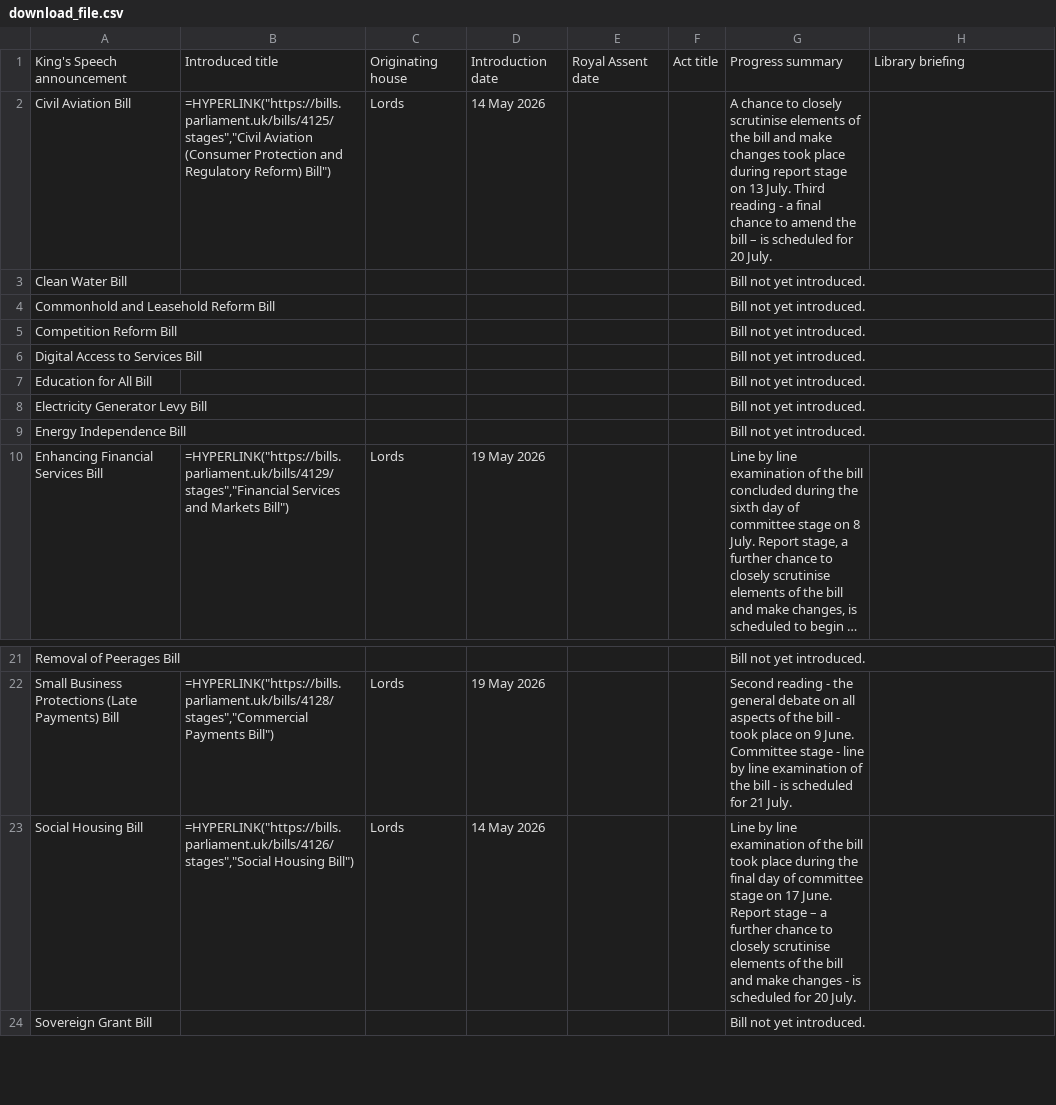
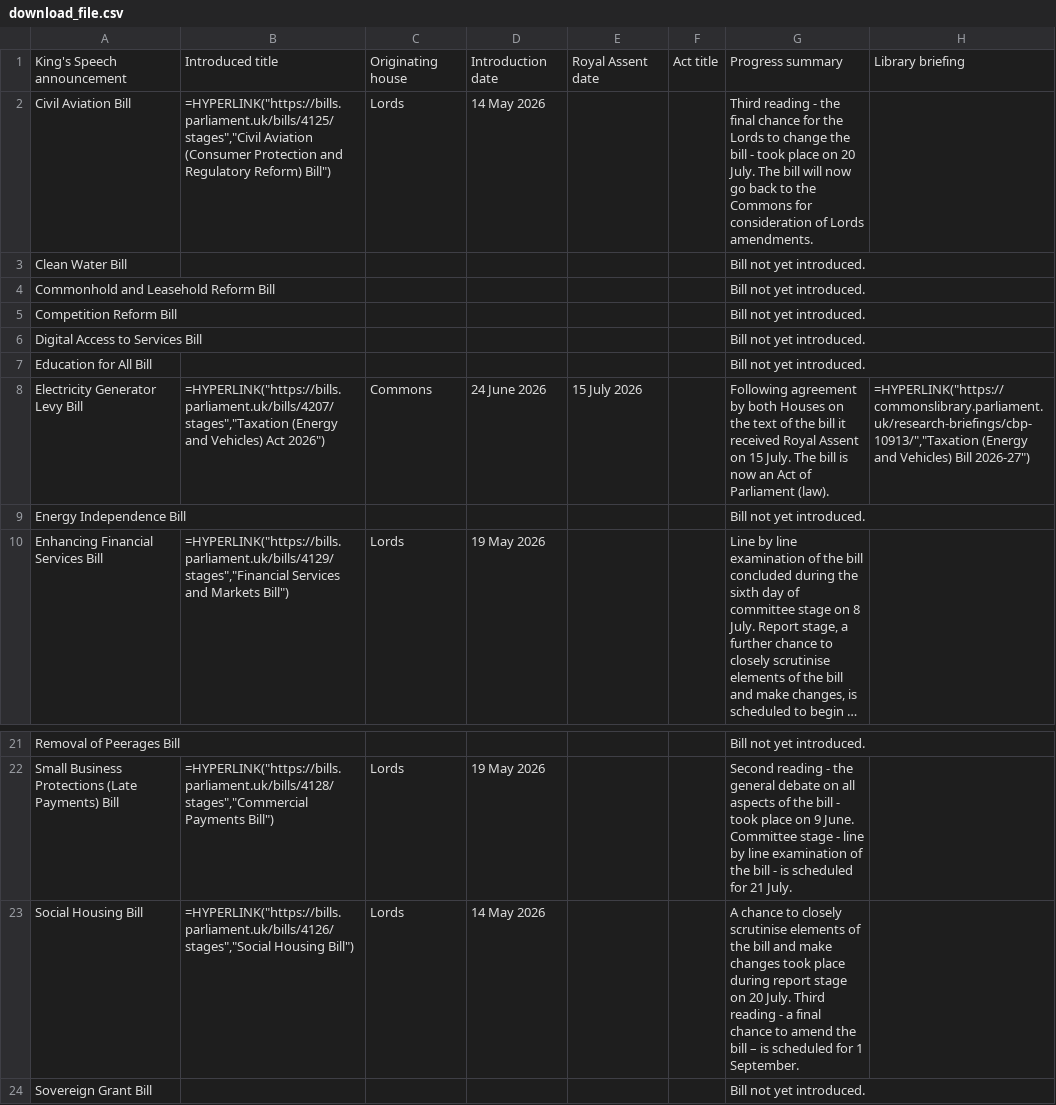
Before and after one commit to leahyc-parliament/kings_speech_bills, a CSV file: app_data/download_file.csv, drawn as a sheet; only a part is shown, gaps mark what is left out; long unchanged cells end in ….

Commit message:
Add kings_speech_data_fetch.R output csvs

```diff
--- a/app_data/download_file.csv
+++ b/app_data/download_file.csv
@@ -1,3 +1,3 @@
 "King's Speech announcement","Introduced title","Originating house","Introduction date","Royal Assent date","Act title","Progress summary","Library briefing"
-"Civil Aviation Bill","=HYPERLINK(""https://bills.parliament.uk/bills/4125/stages"",""Civil Aviation (Consumer Protection and Regulatory Reform) Bill"")","Lords","14 May 2026",,,"A chance to closely scrutinise elements of the bill and make changes took place during report stage on 13 July. Third reading - a final chance to amend the bill – is scheduled for 20 July. ",
+"Civil Aviation Bill","=HYPERLINK(""https://bills.parliament.uk/bills/4125/stages"",""Civil Aviation (Consumer Protection and Regulatory Reform) Bill"")","Lords","14 May 2026",,,"Third reading - the final chance for the Lords to change the bill - took place on 20 July. The bill will now go back to the Commons for consideration of Lords amendments. ",
 "Clean Water Bill",,,,,,"Bill not yet introduced.",
@@ -7,3 +7,3 @@
 "Education for All Bill",,,,,,"Bill not yet introduced.",
-"Electricity Generator Levy Bill",,,,,,"Bill not yet introduced.",
+"Electricity Generator Levy Bill","=HYPERLINK(""https://bills.parliament.uk/bills/4207/stages"",""Taxation (Energy and Vehicles) Act 2026"")","Commons","24 June 2026","15 July 2026",,"Following agreement by both Houses on the text of the bill it received Royal Assent on 15 July. The bill is now an Act of Parliament (law). ","=HYPERLINK(""https://commonslibrary.parliament.uk/research-briefings/cbp-10913/"",""Taxation (Energy and Vehicles) Bill 2026-27"")"
 "Energy Independence Bill",,,,,,"Bill not yet introduced.",
@@ -22,3 +22,3 @@
 "Small Business Protections (Late Payments) Bill","=HYPERLINK(""https://bills.parliament.uk/bills/4128/stages"",""Commercial Payments Bill"")","Lords","19 May 2026",,,"Second reading - the general debate on all aspects of the bill - took place on 9 June. Committee stage - line by line examination of the bill - is scheduled for 21 July. ",
-"Social Housing Bill","=HYPERLINK(""https://bills.parliament.uk/bills/4126/stages"",""Social Housing Bill"")","Lords","14 May 2026",,,"Line by line examination of the bill took place during the final day of committee stage on 17 June. Report stage – a further chance to closely scrutinise elements of the bill and make changes - is scheduled for 20 July.",
+"Social Housing Bill","=HYPERLINK(""https://bills.parliament.uk/bills/4126/stages"",""Social Housing Bill"")","Lords","14 May 2026",,,"A chance to closely scrutinise elements of the bill and make changes took place during report stage on 20 July. Third reading - a final chance to amend the bill – is scheduled for 1 September.",
 "Sovereign Grant Bill",,,,,,"Bill not yet introduced.",
```
Also changed, not shown: app_data/main_table.csv, app_data/news.csv.
